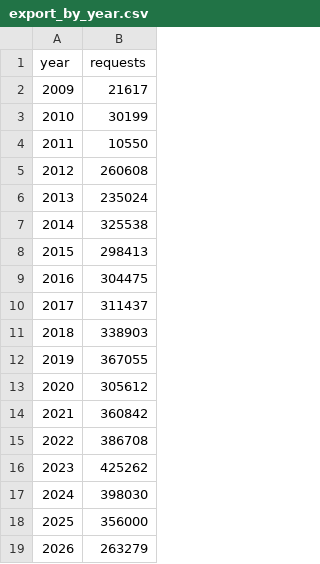
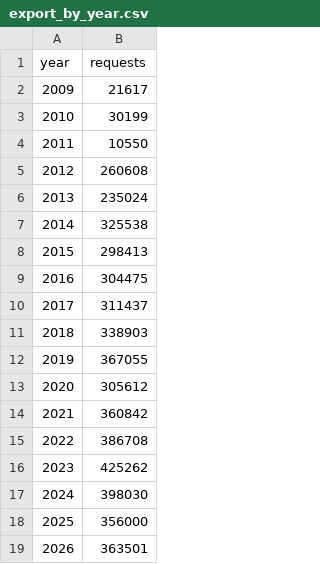
Before and after one commit to kfiducia/dc311-data, a CSV file: export_by_year.csv, drawn as a sheet.

```diff
--- a/export_by_year.csv
+++ b/export_by_year.csv
@@ -18,2 +18,2 @@ year,requests
 2025,356000
-2026,263279
+2026,363501
```
Also changed, not shown: export_by_month.csv, 9 other files.
